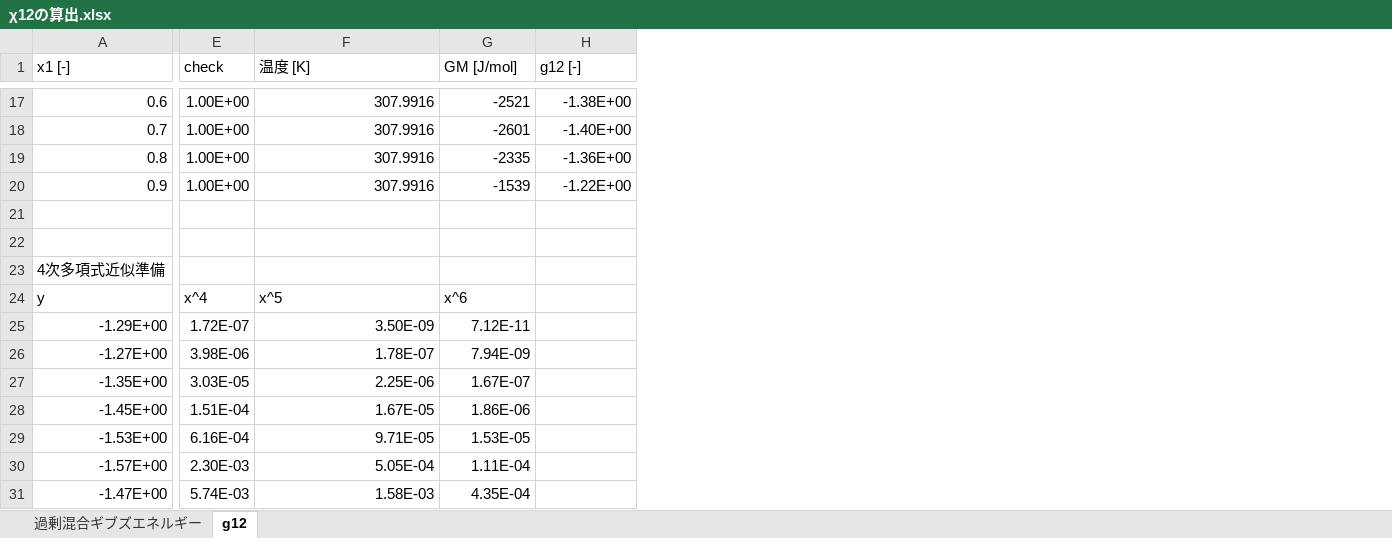
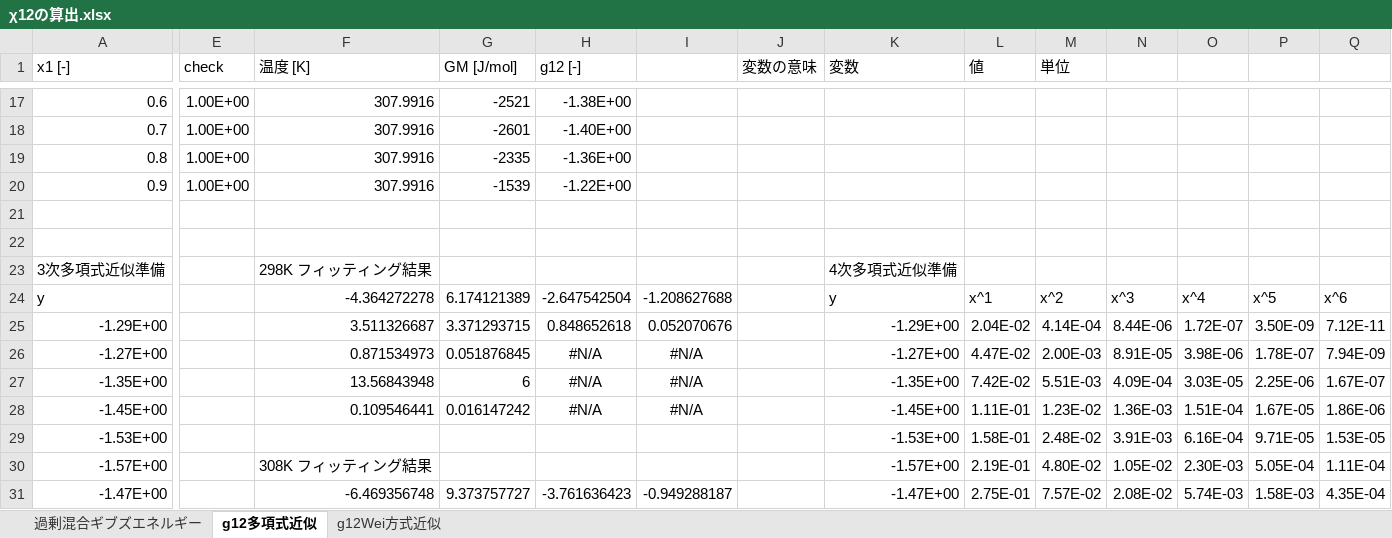
Before and after one commit to hrmttkfm/ternary_system, an Excel workbook: doc/χ12の算出.xlsx, sheet g12多項式近似, drawn as a sheet; only a part is shown, gaps mark what is left out; values as stored, in another font and other column widths than the file's, no borders; charts and pictures not drawn; the diff covers the shown part only; the diff names each change by its address in the sheet, - before the commit and + after, or states it on an @@ line.

```diff
--- a/doc/χ12の算出.xlsx (sheet g12多項式近似)
+++ b/doc/χ12の算出.xlsx (sheet g12多項式近似)
-sheet tab: g12
+sheet tab: g12多項式近似
+sheet tab: g12Wei方式近似
+column I, rows 24-31: -1.208627688 | 0.052070676 | #N/A | #N/A | #N/A |  |  | -0.949288187
+column J (変数の意味), empty
+column K (変数), rows 23-31: 4次多項式近似準備 | y | -1.29E+00 | -1.27E+00 | -1.35E+00 | -1.45E+00 | -1.53E+00 | -1.57E+00 | -1.47E+00
+column L (値), rows 24-31: x^1 | 2.04E-02 | 4.47E-02 | 7.42E-02 | 1.11E-01 | 1.58E-01 | 2.19E-01 | 2.75E-01
+column M (単位), rows 24-31: x^2 | 4.14E-04 | 2.00E-03 | 5.51E-03 | 1.23E-02 | 2.48E-02 | 4.80E-02 | 7.57E-02
+column N, rows 24-31: x^3 | 8.44E-06 | 8.91E-05 | 4.09E-04 | 1.36E-03 | 3.91E-03 | 1.05E-02 | 2.08E-02
+column O, rows 24-31: x^4 | 1.72E-07 | 3.98E-06 | 3.03E-05 | 1.51E-04 | 6.16E-04 | 2.30E-03 | 5.74E-03
+column P, rows 24-31: x^5 | 3.50E-09 | 1.78E-07 | 2.25E-06 | 1.67E-05 | 9.71E-05 | 5.05E-04 | 1.58E-03
+column Q, rows 24-31: x^6 | 7.12E-11 | 7.94E-09 | 1.67E-07 | 1.86E-06 | 1.53E-05 | 1.11E-04 | 4.35E-04
-A23 (x1 [-]): 4次多項式近似準備
+A23 (x1 [-]): 3次多項式近似準備
-F23 (温度 [K]): (empty)
+F23 (温度 [K]): 298K フィッティング結果
-E24 (check): x^4
+E24 (check): (empty)
-F24 (温度 [K]): x^5
+F24 (温度 [K]): -4.364272278
-G24 (GM [J/mol]): x^6
+G24 (GM [J/mol]): 6.174121389
-H24 (g12 [-]): (empty)
+H24 (g12 [-]): -2.647542504
-E25 (check): 1.72E-07
+E25 (check): (empty)
-F25 (温度 [K]): 3.50E-09
+F25 (温度 [K]): 3.511326687
-G25 (GM [J/mol]): 7.12E-11
+G25 (GM [J/mol]): 3.371293715
-H25 (g12 [-]): (empty)
+H25 (g12 [-]): 0.848652618
-E26 (check): 3.98E-06
+E26 (check): (empty)
-F26 (温度 [K]): 1.78E-07
+F26 (温度 [K]): 0.871534973
-G26 (GM [J/mol]): 7.94E-09
+G26 (GM [J/mol]): 0.051876845
-H26:H28 (g12 [-]): (empty)
+H26:H28 (g12 [-]): #N/A
-E27 (check): 3.03E-05
+E27 (check): (empty)
-F27 (温度 [K]): 2.25E-06
+F27 (温度 [K]): 13.56843948
-G27 (GM [J/mol]): 1.67E-07
+G27 (GM [J/mol]): 6
-E28 (check): 1.51E-04
+E28 (check): (empty)
-F28 (温度 [K]): 1.67E-05
+F28 (温度 [K]): 0.109546441
-G28 (GM [J/mol]): 1.86E-06
+G28 (GM [J/mol]): 0.016147242
-E29 (check): 6.16E-04
+E29 (check): (empty)
-F29 (温度 [K]): 9.71E-05
+F29 (温度 [K]): (empty)
-G29 (GM [J/mol]): 1.53E-05
+G29 (GM [J/mol]): (empty)
-E30 (check): 2.30E-03
+E30 (check): (empty)
-F30 (温度 [K]): 5.05E-04
+F30 (温度 [K]): 308K フィッティング結果
-G30 (GM [J/mol]): 1.11E-04
+G30 (GM [J/mol]): (empty)
-E31 (check): 5.74E-03
+E31 (check): (empty)
-F31 (温度 [K]): 1.58E-03
+F31 (温度 [K]): -6.469356748
-G31 (GM [J/mol]): 4.35E-04
+G31 (GM [J/mol]): 9.373757727
-H31 (g12 [-]): (empty)
+H31 (g12 [-]): -3.761636423
```
Also changed, not shown: 1 added column and 113 edited cells elsewhere in this sheet, formulas that keep their value, charts or pictures, tie_line.xlsx, 4 other files.
